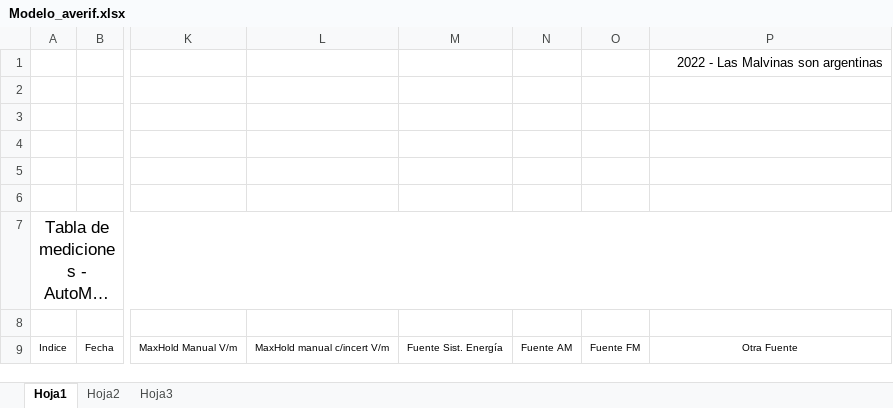
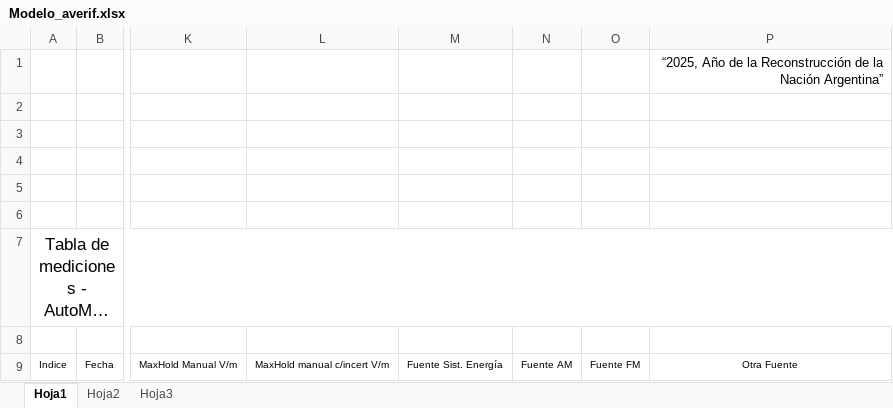
Before and after one commit to martinlpc/AutoMapRNI, an Excel workbook: Rastreador GPS+Maps/bin/Release/rep/Modelo_averif.xlsx, sheet Hoja1, drawn as a sheet; only a part is shown, gaps mark what is left out; long unchanged cells end in …; values as stored, in another font and other column widths than the file's, no borders; charts and pictures not drawn; the diff names each change by its address in the sheet, - before the commit and + after, or states it on an @@ line.

```diff
--- a/Rastreador GPS+Maps/bin/Release/rep/Modelo_averif.xlsx (sheet Hoja1)
+++ b/Rastreador GPS+Maps/bin/Release/rep/Modelo_averif.xlsx (sheet Hoja1)
-P1: 2022 - Las Malvinas son argentinas
+P1: “2025, Año de la Reconstrucción de la Nación Argentina”
```
Also changed, not shown: charts or pictures, Rastreador GPS+Maps/Resources/Modelo_averif.xlsx, Rastreador GPS+Maps/Resources/Modelo_reporte.xlsx, 38 other files.
